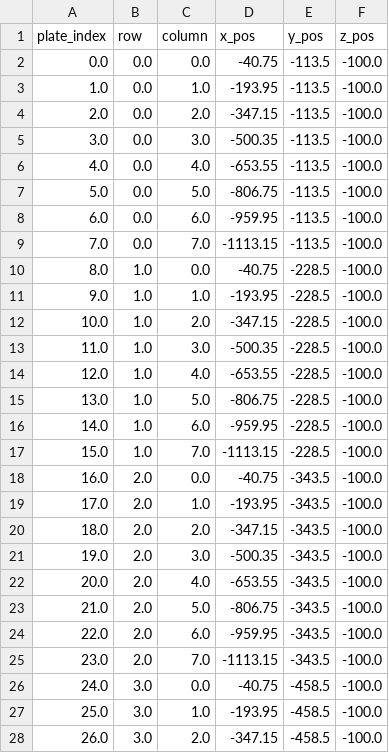
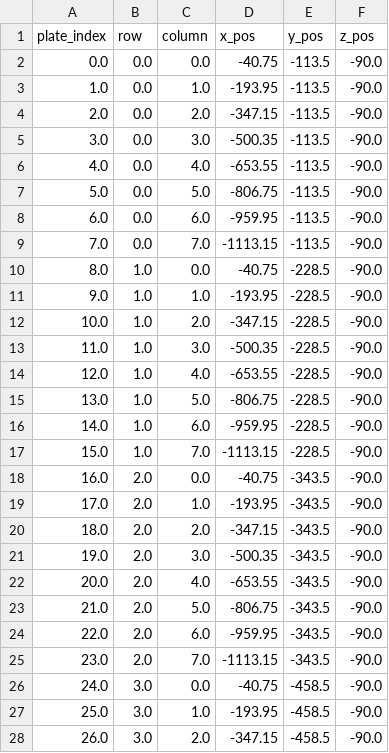
Before and after one commit to Sam-Freitas/WP_imager, a CSV file: settings/settings_plate_positions.csv, drawn as a sheet; only a part is shown; the diff covers the shown part only.

```diff
--- a/settings/settings_plate_positions.csv
+++ b/settings/settings_plate_positions.csv
@@ -1,28 +1,28 @@
 plate_index,row,column,x_pos,y_pos,z_pos
-0.0,0.0,0.0,-40.75,-113.5,-100.0
-1.0,0.0,1.0,-193.95,-113.5,-100.0
-2.0,0.0,2.0,-347.15,-113.5,-100.0
-3.0,0.0,3.0,-500.35,-113.5,-100.0
-4.0,0.0,4.0,-653.55,-113.5,-100.0
-5.0,0.0,5.0,-806.75,-113.5,-100.0
-6.0,0.0,6.0,-959.95,-113.5,-100.0
-7.0,0.0,7.0,-1113.15,-113.5,-100.0
-8.0,1.0,0.0,-40.75,-228.5,-100.0
-9.0,1.0,1.0,-193.95,-228.5,-100.0
-10.0,1.0,2.0,-347.15,-228.5,-100.0
-11.0,1.0,3.0,-500.35,-228.5,-100.0
-12.0,1.0,4.0,-653.55,-228.5,-100.0
-13.0,1.0,5.0,-806.75,-228.5,-100.0
-14.0,1.0,6.0,-959.95,-228.5,-100.0
-15.0,1.0,7.0,-1113.15,-228.5,-100.0
-16.0,2.0,0.0,-40.75,-343.5,-100.0
-17.0,2.0,1.0,-193.95,-343.5,-100.0
-18.0,2.0,2.0,-347.15,-343.5,-100.0
-19.0,2.0,3.0,-500.35,-343.5,-100.0
-20.0,2.0,4.0,-653.55,-343.5,-100.0
-21.0,2.0,5.0,-806.75,-343.5,-100.0
-22.0,2.0,6.0,-959.95,-343.5,-100.0
-23.0,2.0,7.0,-1113.15,-343.5,-100.0
-24.0,3.0,0.0,-40.75,-458.5,-100.0
-25.0,3.0,1.0,-193.95,-458.5,-100.0
-26.0,3.0,2.0,-347.15,-458.5,-100.0
+0.0,0.0,0.0,-40.75,-113.5,-90.0
+1.0,0.0,1.0,-193.95,-113.5,-90.0
+2.0,0.0,2.0,-347.15,-113.5,-90.0
+3.0,0.0,3.0,-500.35,-113.5,-90.0
+4.0,0.0,4.0,-653.55,-113.5,-90.0
+5.0,0.0,5.0,-806.75,-113.5,-90.0
+6.0,0.0,6.0,-959.95,-113.5,-90.0
+7.0,0.0,7.0,-1113.15,-113.5,-90.0
+8.0,1.0,0.0,-40.75,-228.5,-90.0
+9.0,1.0,1.0,-193.95,-228.5,-90.0
+10.0,1.0,2.0,-347.15,-228.5,-90.0
+11.0,1.0,3.0,-500.35,-228.5,-90.0
+12.0,1.0,4.0,-653.55,-228.5,-90.0
+13.0,1.0,5.0,-806.75,-228.5,-90.0
+14.0,1.0,6.0,-959.95,-228.5,-90.0
+15.0,1.0,7.0,-1113.15,-228.5,-90.0
+16.0,2.0,0.0,-40.75,-343.5,-90.0
+17.0,2.0,1.0,-193.95,-343.5,-90.0
+18.0,2.0,2.0,-347.15,-343.5,-90.0
+19.0,2.0,3.0,-500.35,-343.5,-90.0
+20.0,2.0,4.0,-653.55,-343.5,-90.0
+21.0,2.0,5.0,-806.75,-343.5,-90.0
+22.0,2.0,6.0,-959.95,-343.5,-90.0
+23.0,2.0,7.0,-1113.15,-343.5,-90.0
+24.0,3.0,0.0,-40.75,-458.5,-90.0
+25.0,3.0,1.0,-193.95,-458.5,-90.0
+26.0,3.0,2.0,-347.15,-458.5,-90.0
```
Also changed, not shown: 45 edited cells elsewhere in this file, settings/settings_terasaki_positions.csv, 2 other files.
